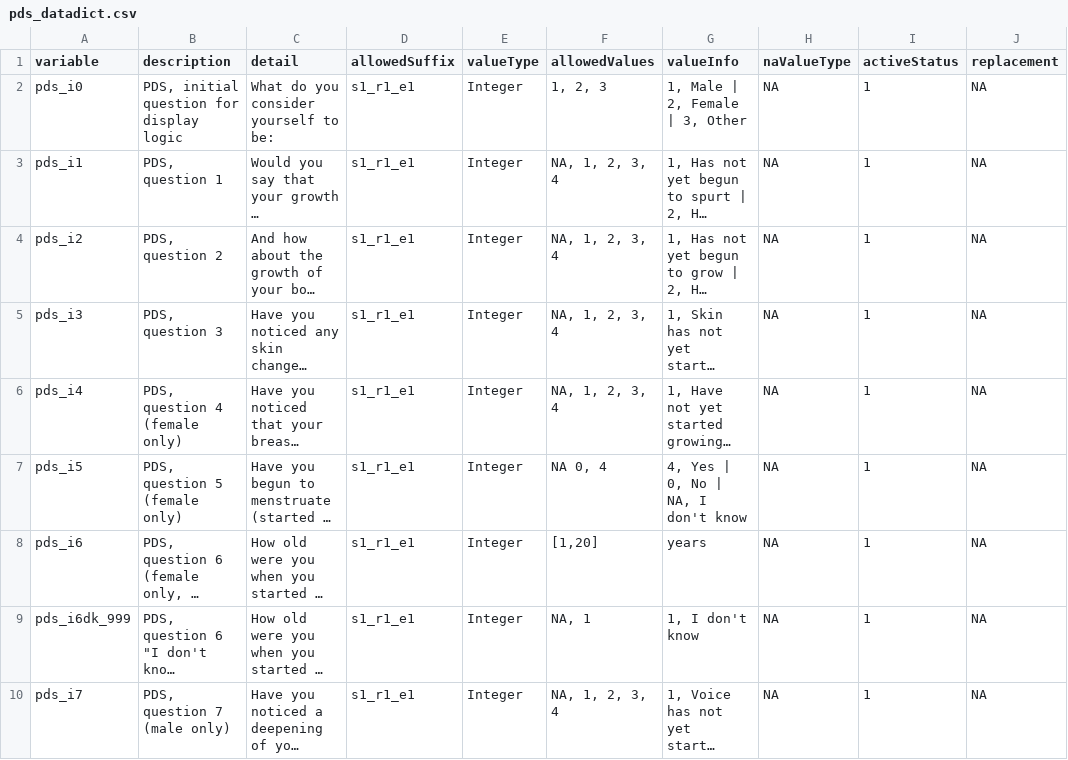
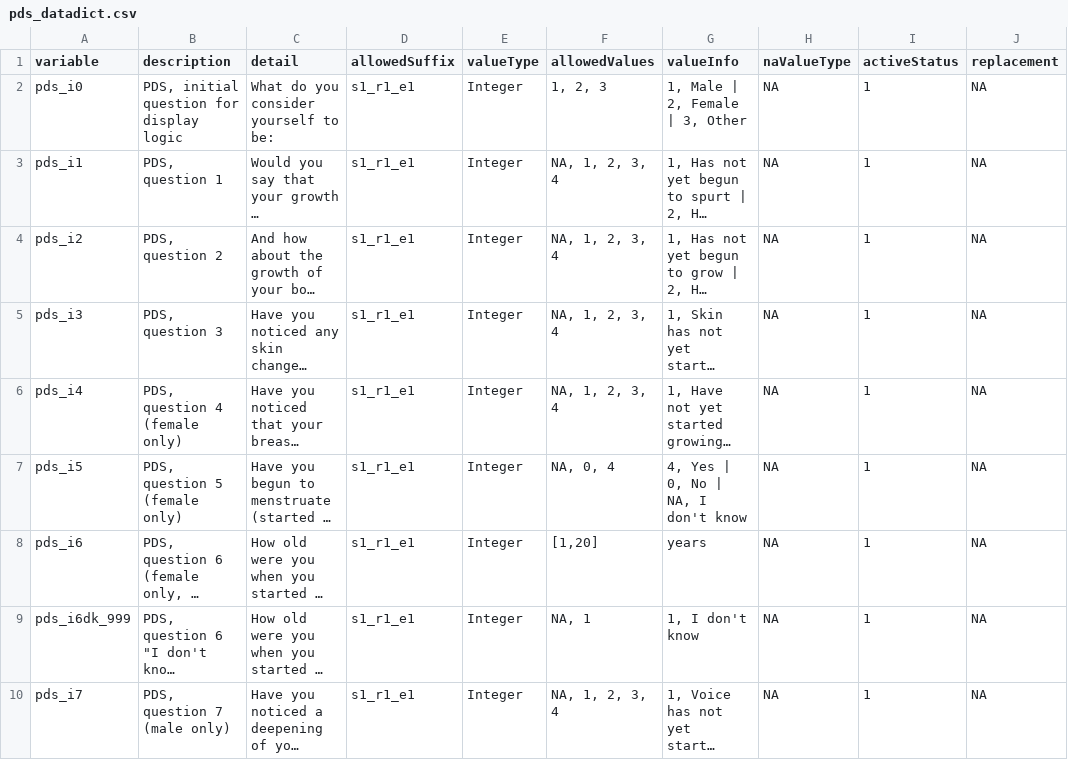
Before and after one commit to davhunt/instruments, a CSV file: pds/english/child-self/pds_datadict.csv, drawn as a sheet; only a part is shown; long unchanged cells end in …; the diff names each change by its address in the sheet, - before the commit and + after, or states it on an @@ line.

```diff
--- a/pds/english/child-self/pds_datadict.csv
+++ b/pds/english/child-self/pds_datadict.csv
-F7 (allowedValues): NA 0, 4
+F7 (allowedValues): NA, 0, 4
```
Also changed, not shown: pds/english/parent/pdsp_datadict.csv, pds/spanish_latAm/parent/pdspES_datadict.csv, 2 other files.
